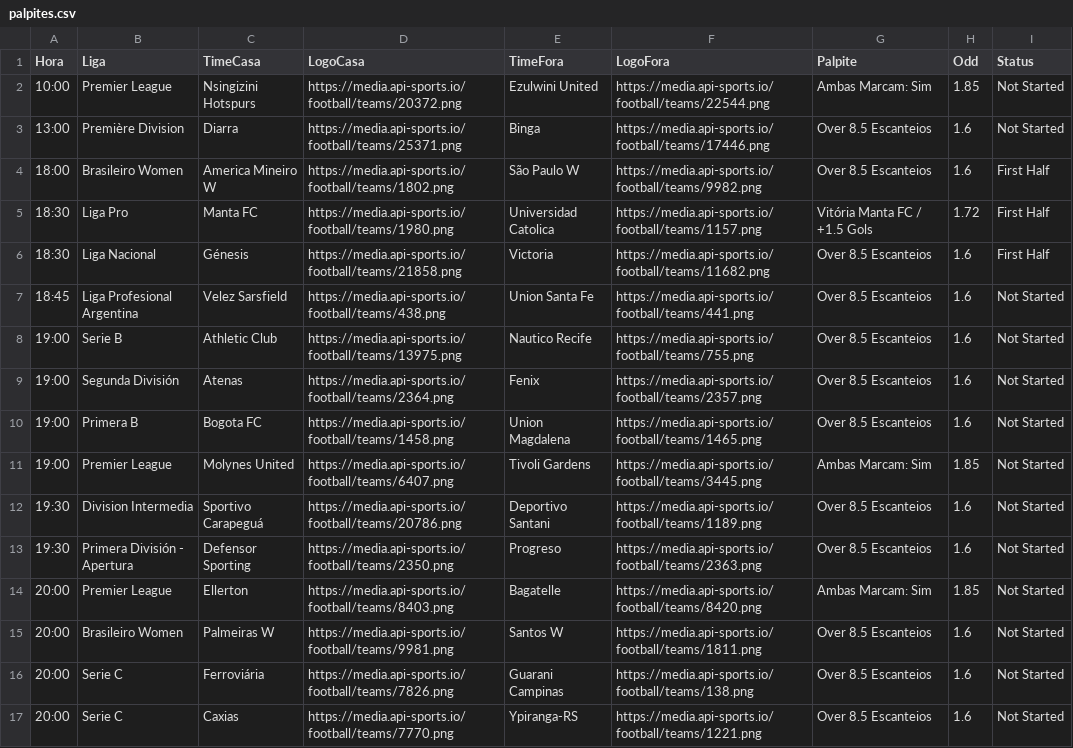
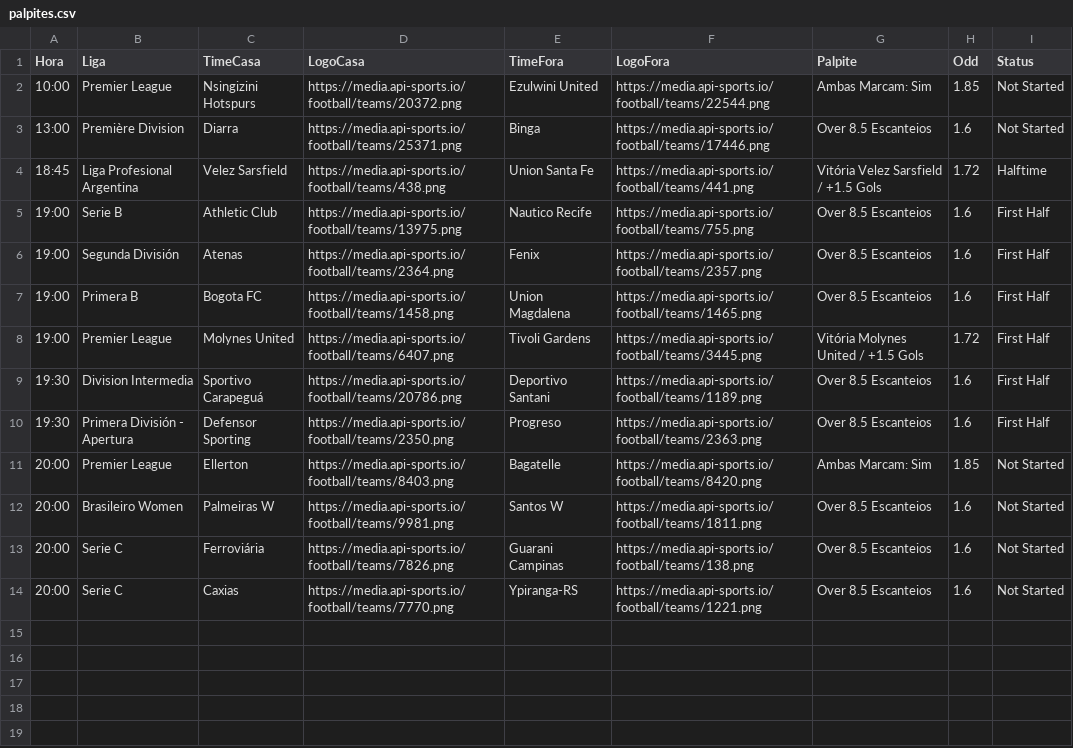
Before and after one commit to gabrielsx07/meu-robo-de-palpites, a CSV file: palpites.csv, drawn as a sheet.

Commit message:
Atualizacao Automatica: Mon Apr 27 22:38:11 UTC 2026

```diff
--- a/palpites.csv
+++ b/palpites.csv
@@ -3,12 +3,9 @@ Hora,Liga,TimeCasa,LogoCasa,TimeFora,LogoFora,Palpite,Odd,Status
 13:00,Première Division,Diarra,https://media.api-sports.io/football/teams/25371.png,Binga,https://media.api-sports.io/football/teams/17446.png,Over 8.5 Escanteios,1.6,Not Started
-18:00,Brasileiro Women,America Mineiro W,https://media.api-sports.io/football/teams/1802.png,São Paulo W,https://media.api-sports.io/football/teams/9982.png,Over 8.5 Escanteios,1.6,First Half
-18:30,Liga Pro,Manta FC,https://media.api-sports.io/football/teams/1980.png,Universidad Catolica,https://media.api-sports.io/football/teams/1157.png,Vitória Manta FC / +1.5 Gols,1.72,First Half
-18:30,Liga Nacional,Génesis,https://media.api-sports.io/football/teams/21858.png,Victoria,https://media.api-sports.io/football/teams/11682.png,Over 8.5 Escanteios,1.6,First Half
-18:45,Liga Profesional Argentina,Velez Sarsfield,https://media.api-sports.io/football/teams/438.png,Union Santa Fe,https://media.api-sports.io/football/teams/441.png,Over 8.5 Escanteios,1.6,Not Started
-19:00,Serie B,Athletic Club,https://media.api-sports.io/football/teams/13975.png,Nautico Recife,https://media.api-sports.io/football/teams/755.png,Over 8.5 Escanteios,1.6,Not Started
-19:00,Segunda División,Atenas,https://media.api-sports.io/football/teams/2364.png,Fenix,https://media.api-sports.io/football/teams/2357.png,Over 8.5 Escanteios,1.6,Not Started
-19:00,Primera B,Bogota FC,https://media.api-sports.io/football/teams/1458.png,Union Magdalena,https://media.api-sports.io/football/teams/1465.png,Over 8.5 Escanteios,1.6,Not Started
-19:00,Premier League,Molynes United,https://media.api-sports.io/football/teams/6407.png,Tivoli Gardens,https://media.api-sports.io/football/teams/3445.png,Ambas Marcam: Sim,1.85,Not Started
-19:30,Division Intermedia,Sportivo Carapeguá,https://media.api-sports.io/football/teams/20786.png,Deportivo Santani,https://media.api-sports.io/football/teams/1189.png,Over 8.5 Escanteios,1.6,Not Started
-19:30,Primera División - Apertura,Defensor Sporting,https://media.api-sports.io/football/teams/2350.png,Progreso,https://media.api-sports.io/football/teams/2363.png,Over 8.5 Escanteios,1.6,Not Started
+18:45,Liga Profesional Argentina,Velez Sarsfield,https://media.api-sports.io/football/teams/438.png,Union Santa Fe,https://media.api-sports.io/football/teams/441.png,Vitória Velez Sarsfield / +1.5 Gols,1.72,Halftime
+19:00,Serie B,Athletic Club,https://media.api-sports.io/football/teams/13975.png,Nautico Recife,https://media.api-sports.io/football/teams/755.png,Over 8.5 Escanteios,1.6,First Half
+19:00,Segunda División,Atenas,https://media.api-sports.io/football/teams/2364.png,Fenix,https://media.api-sports.io/football/teams/2357.png,Over 8.5 Escanteios,1.6,First Half
+19:00,Primera B,Bogota FC,https://media.api-sports.io/football/teams/1458.png,Union Magdalena,https://media.api-sports.io/football/teams/1465.png,Over 8.5 Escanteios,1.6,First Half
+19:00,Premier League,Molynes United,https://media.api-sports.io/football/teams/6407.png,Tivoli Gardens,https://media.api-sports.io/football/teams/3445.png,Vitória Molynes United / +1.5 Gols,1.72,First Half
+19:30,Division Intermedia,Sportivo Carapeguá,https://media.api-sports.io/football/teams/20786.png,Deportivo Santani,https://media.api-sports.io/football/teams/1189.png,Over 8.5 Escanteios,1.6,First Half
+19:30,Primera División - Apertura,Defensor Sporting,https://media.api-sports.io/football/teams/2350.png,Progreso,https://media.api-sports.io/football/teams/2363.png,Over 8.5 Escanteios,1.6,First Half
 20:00,Premier League,Ellerton,https://media.api-sports.io/football/teams/8403.png,Bagatelle,https://media.api-sports.io/football/teams/8420.png,Ambas Marcam: Sim,1.85,Not Started
```
